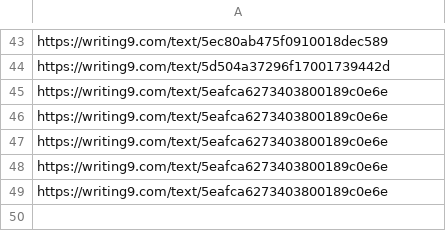
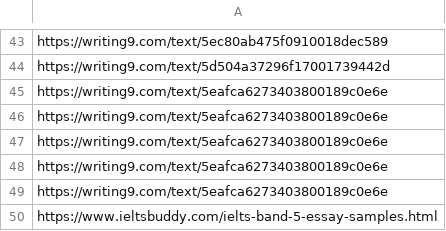
Before and after one commit to lordtahdus/AIelts, a CSV file: links.csv, drawn as a sheet; only a part is shown, gaps mark what is left out; the diff names each change by its address in the sheet, - before the commit and + after, or states it on an @@ line.

```diff
--- a/links.csv
+++ b/links.csv
+row 50: https://www.ieltsbuddy.com/ielts-band-5-essay-samples.html
```
Also changed, not shown: 5 other files.
